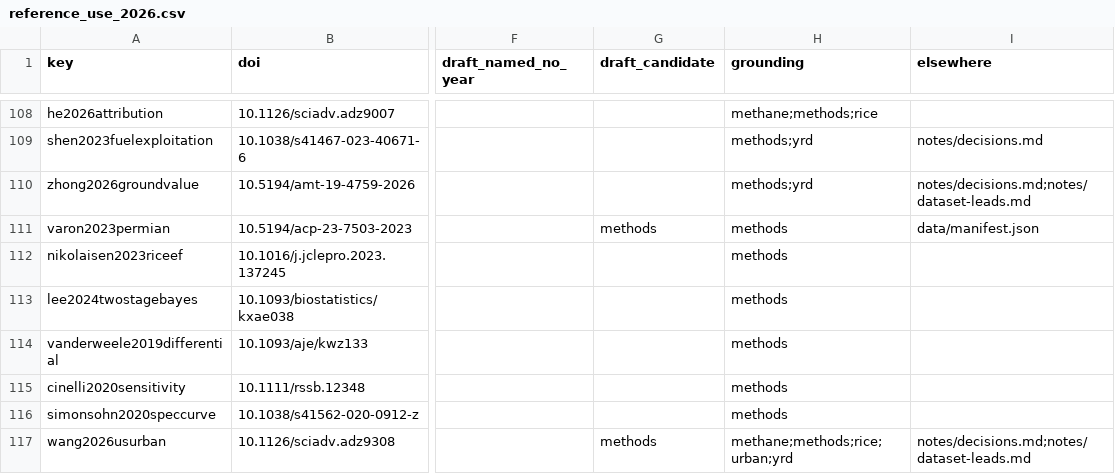
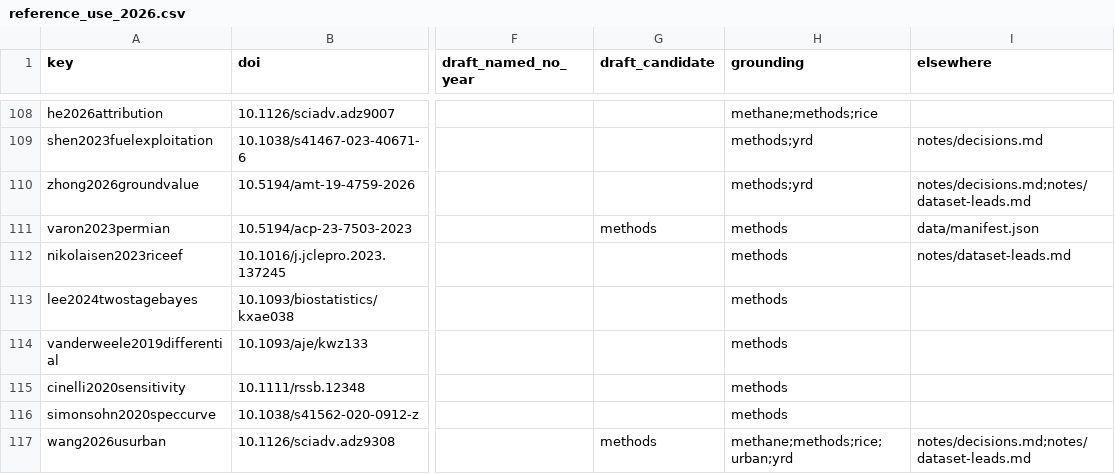
Before and after one commit to matt-duyst/Yangtze-Landcover-Methane, a CSV file: data/processed/reference_use_2026.csv, drawn as a sheet; only a part is shown, gaps mark what is left out; the diff names each change by its address in the sheet, - before the commit and + after, or states it on an @@ line.

```diff
--- a/data/processed/reference_use_2026.csv
+++ b/data/processed/reference_use_2026.csv
-I112 (elsewhere): (empty)
+I112 (elsewhere): notes/dataset-leads.md
```
Also changed, not shown: 1 other file.
